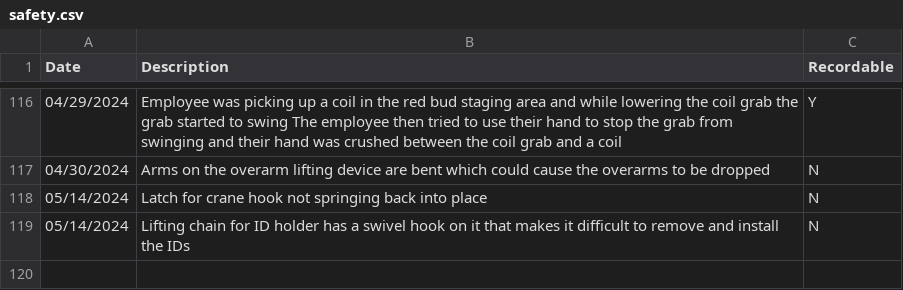
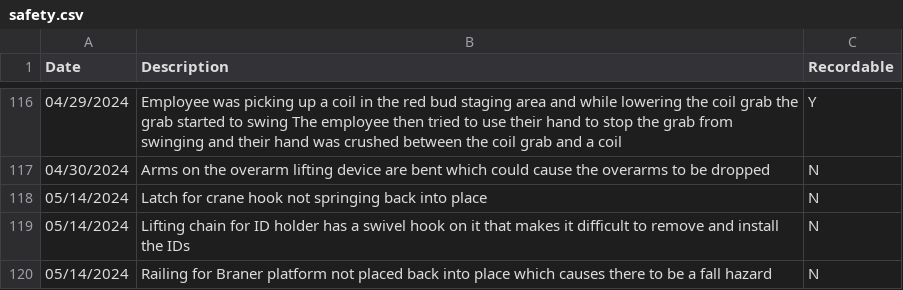
Before and after one commit to jsimpsonn/KPI_Dashboard, a CSV file: data/safety.csv, drawn as a sheet; only a part is shown, gaps mark what is left out; the diff names each change by its address in the sheet, - before the commit and + after, or states it on an @@ line.

Commit message:
"Safety OFI"

```diff
--- a/data/safety.csv
+++ b/data/safety.csv
+row 120: 05/14/2024 | Railing for Braner platform not placed back into place which causes there to be a fall hazard | N
```
